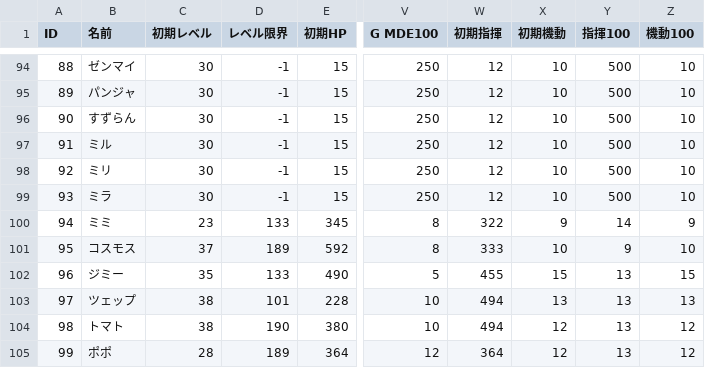
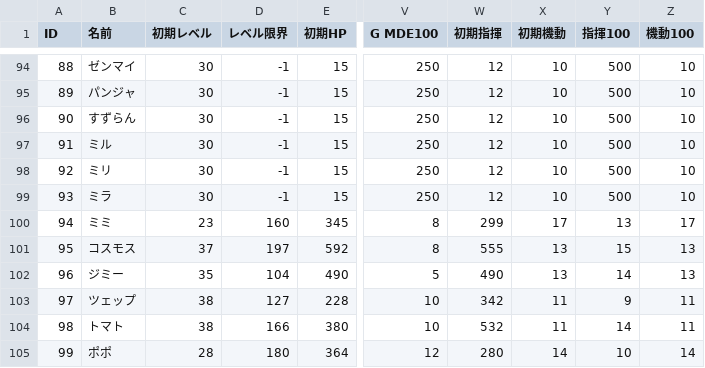
Before and after one commit to RonnChyran/ProjectWitch, a CSV file: ProjectWitch/Assets/Resources/Data/unit_data.csv, drawn as a sheet; only a part is shown, gaps mark what is left out; the diff covers the shown part only; the diff names each change by its address in the sheet, - before the commit and + after, or states it on an @@ line.

```diff
--- a/ProjectWitch/Assets/Resources/Data/unit_data.csv
+++ b/ProjectWitch/Assets/Resources/Data/unit_data.csv
-D100 (レベル限界): 133
+D100 (レベル限界): 160
-W100 (初期指揮): 322
+W100 (初期指揮): 299
-X100 (初期機動): 9
+X100 (初期機動): 17
-Y100 (指揮100): 14
+Y100 (指揮100): 13
-Z100 (機動100): 9
+Z100 (機動100): 17
-D101 (レベル限界): 189
+D101 (レベル限界): 197
-W101 (初期指揮): 333
+W101 (初期指揮): 555
-X101 (初期機動): 10
+X101 (初期機動): 13
-Y101 (指揮100): 9
+Y101 (指揮100): 15
-Z101 (機動100): 10
+Z101 (機動100): 13
-D102 (レベル限界): 133
+D102 (レベル限界): 104
-W102 (初期指揮): 455
+W102 (初期指揮): 490
-X102 (初期機動): 15
+X102 (初期機動): 13
-Y102 (指揮100): 13
+Y102 (指揮100): 14
-Z102 (機動100): 15
+Z102 (機動100): 13
-D103 (レベル限界): 101
+D103 (レベル限界): 127
-W103 (初期指揮): 494
+W103 (初期指揮): 342
-X103 (初期機動): 13
+X103 (初期機動): 11
-Y103 (指揮100): 13
+Y103 (指揮100): 9
-Z103 (機動100): 13
+Z103 (機動100): 11
-D104 (レベル限界): 190
+D104 (レベル限界): 166
-W104 (初期指揮): 494
+W104 (初期指揮): 532
-X104 (初期機動): 12
+X104 (初期機動): 11
-Y104 (指揮100): 13
+Y104 (指揮100): 14
-Z104 (機動100): 12
+Z104 (機動100): 11
-D105 (レベル限界): 189
+D105 (レベル限界): 180
-W105 (初期指揮): 364
+W105 (初期指揮): 280
-X105 (初期機動): 12
+X105 (初期機動): 14
-Y105 (指揮100): 13
+Y105 (指揮100): 10
-Z105 (機動100): 12
+Z105 (機動100): 14
```
Also changed, not shown: 1 added row, 46 edited cells and row numbers in column A elsewhere in this file, ProjectWitch/Assets/Resources/Data/territory_data.csv, 2 other files.
